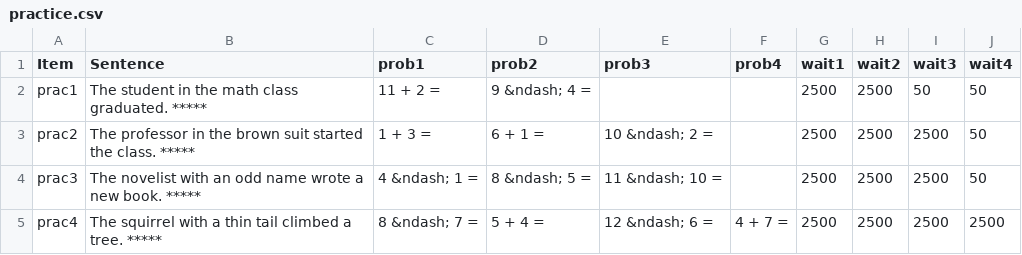
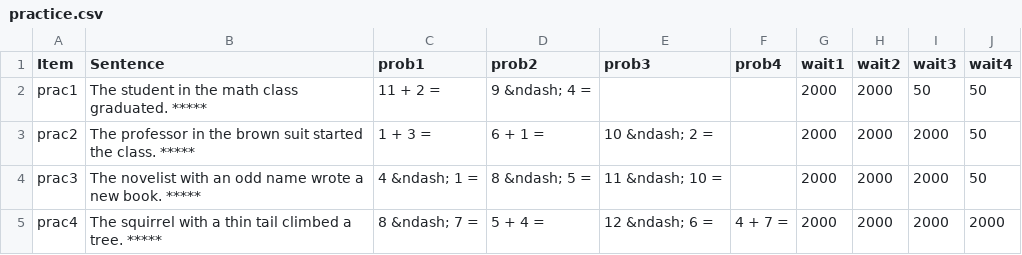
Before and after one commit to mawilson1234/Goat, a CSV file: chunk_includes/practice.csv, drawn as a sheet.

Commit message:
Reduced wait time

```diff
--- a/chunk_includes/practice.csv
+++ b/chunk_includes/practice.csv
@@ -1,5 +1,5 @@
 Item,Sentence,prob1,prob2,prob3,prob4,wait1,wait2,wait3,wait4
-prac1,The student in the math class graduated. *****,11 + 2 = ,9 &ndash; 4 = ,,,2500,2500,50,50
-prac2,The professor in the brown suit started the class. *****,1 + 3 = ,6 + 1 = ,10 &ndash; 2 = ,,2500,2500,2500,50
-prac3,The novelist with an odd name wrote a new book. *****,4 &ndash; 1 = ,8 &ndash; 5 = ,11 &ndash; 10 = ,,2500,2500,2500,50
-prac4,The squirrel with a thin tail climbed a tree. *****,8 &ndash; 7 = ,5 + 4 = ,12 &ndash; 6 = ,4 + 7 = ,2500,2500,2500,2500
+prac1,The student in the math class graduated. *****,11 + 2 = ,9 &ndash; 4 = ,,,2000,2000,50,50
+prac2,The professor in the brown suit started the class. *****,1 + 3 = ,6 + 1 = ,10 &ndash; 2 = ,,2000,2000,2000,50
+prac3,The novelist with an odd name wrote a new book. *****,4 &ndash; 1 = ,8 &ndash; 5 = ,11 &ndash; 10 = ,,2000,2000,2000,50
+prac4,The squirrel with a thin tail climbed a tree. *****,8 &ndash; 7 = ,5 + 4 = ,12 &ndash; 6 = ,4 + 7 = ,2000,2000,2000,2000
```
Also changed, not shown: chunk_includes/stim_exp.csv, chunk_includes/stim_gardenpath.csv.
